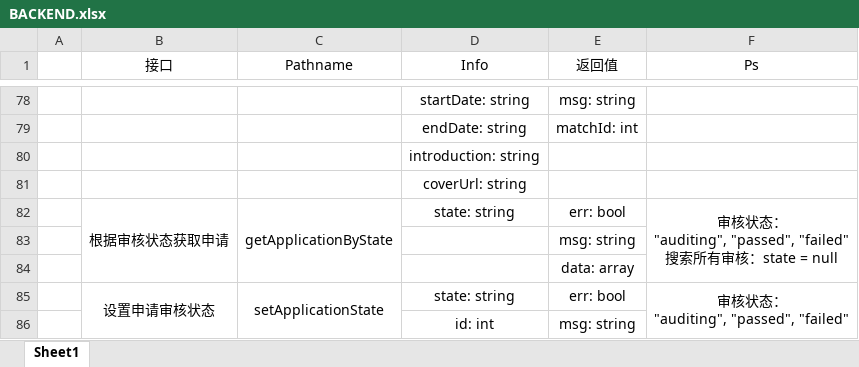
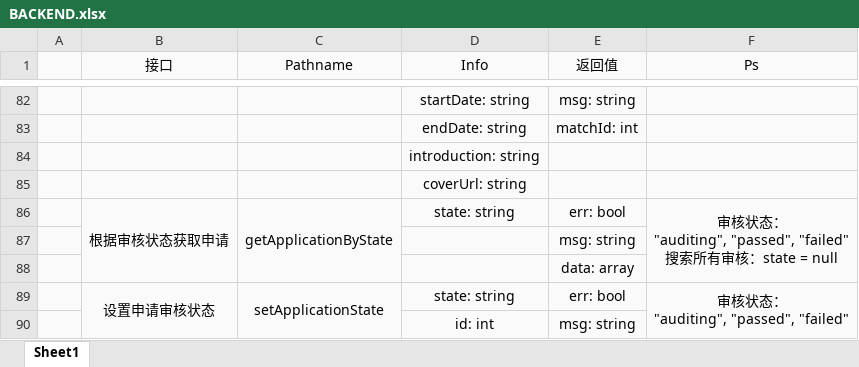
Before and after one commit to relic-dyebt/white-give, an Excel workbook: BACKEND.xlsx, sheet Sheet1, drawn as a sheet; only a part is shown, gaps mark what is left out; values as stored, in another font and other column widths than the file's, no borders; addresses are those after the commit; the diff covers the shown part only; the diff names each change by its address in the sheet, - before the commit and + after, or states it on an @@ line.

```diff
--- a/BACKEND.xlsx (sheet Sheet1)
+++ b/BACKEND.xlsx (sheet Sheet1)
-A1:F1 fill: none
+A1:F1 fill: #FAFAFA
-A82:F90 fill: none
+A82:F90 fill: #FAFAFA
```
Also changed, not shown: 4 added rows and cell formats elsewhere in this sheet, 3 other files.
